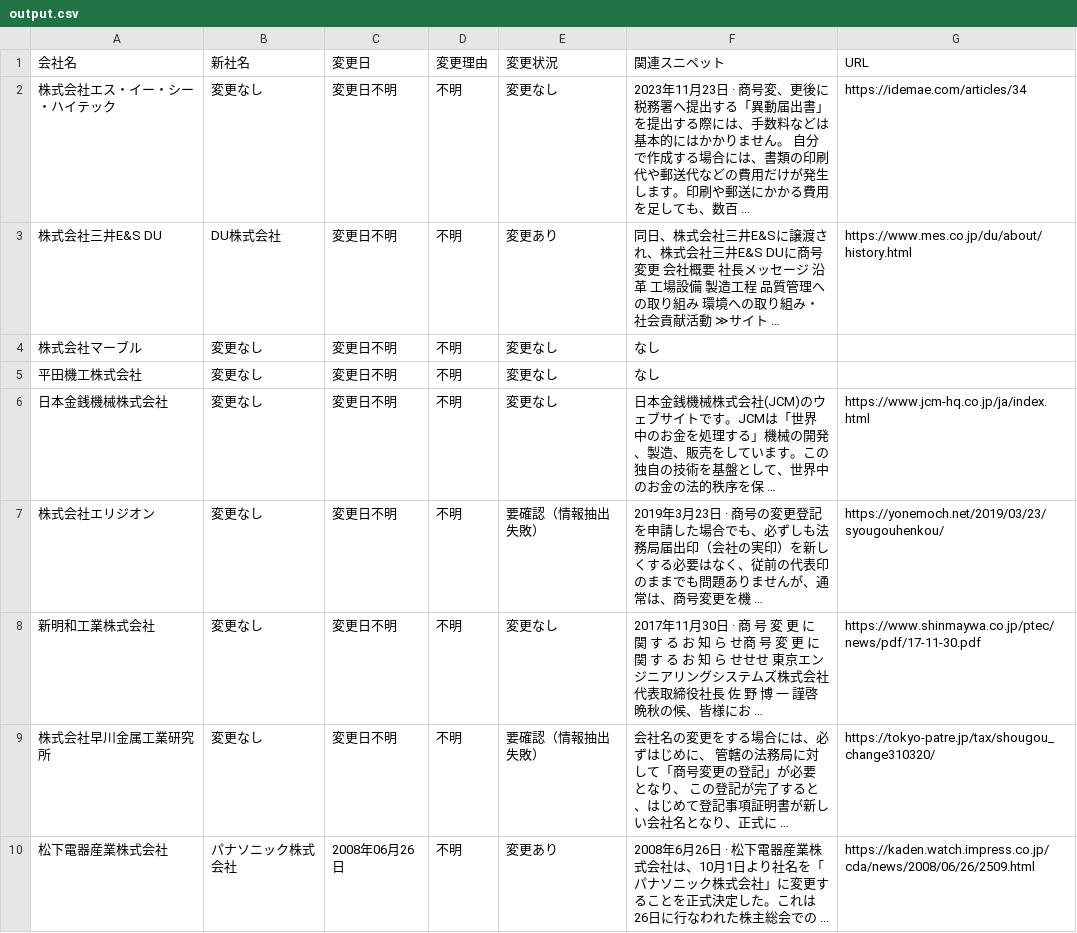
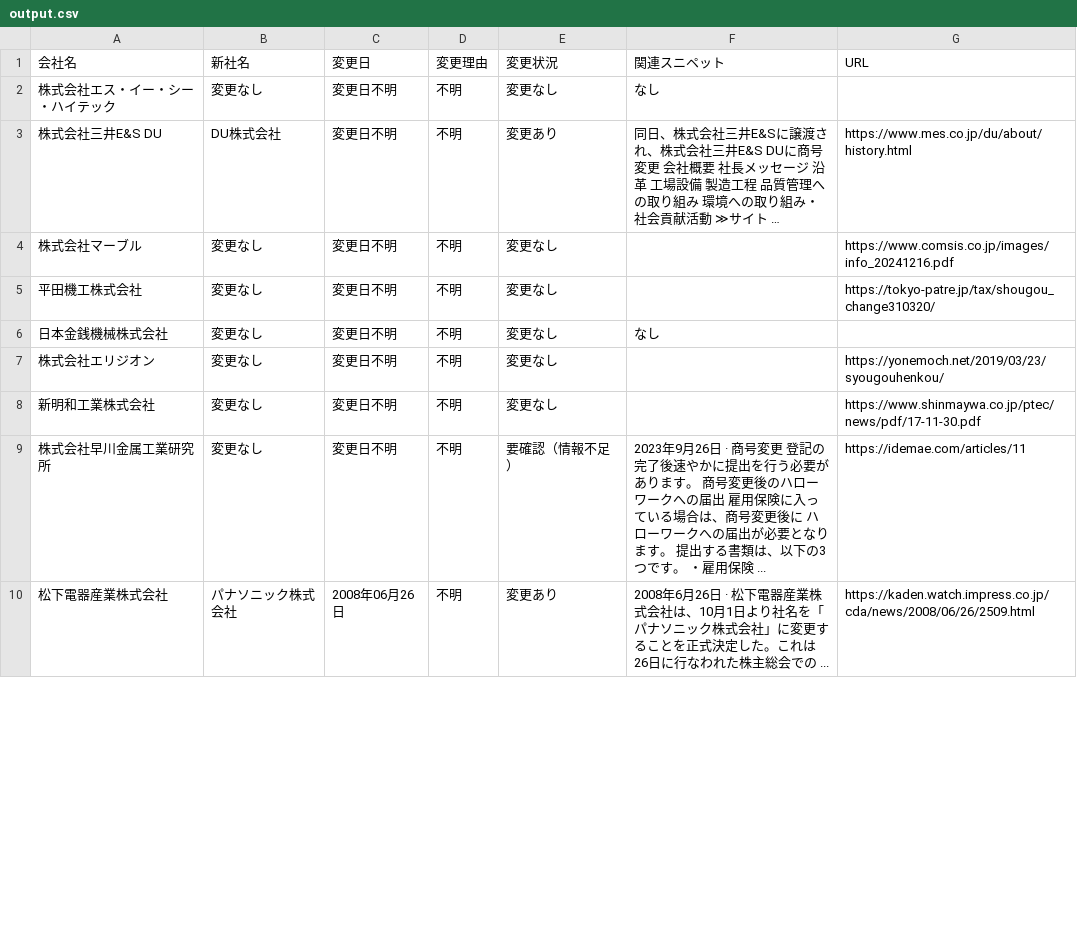
Before and after one commit to shigeoka-dtc/git, a CSV file: output.csv, drawn as a sheet; only a part is shown; the diff covers the shown part only.

```diff
--- a/output.csv
+++ b/output.csv
@@ -1,10 +1,10 @@
 会社名,新社名,変更日,変更理由,変更状況,関連スニペット,URL
-株式会社エス・イー・シー・ハイテック,変更なし,変更日不明,不明,変更なし,2023年11月23日 · 商号変、更後に税務署へ提出する「異動届出書」を提出する際には、手数料などは基本的にはかかりません。 自分で作成する場合には、書類の印刷代や郵送代などの費用だけが発生 します。印刷や郵送にかかる費用を足しても、数百 ...,https://idemae.com/articles/34
+株式会社エス・イー・シー・ハイテック,変更なし,変更日不明,不明,変更なし,なし,
 株式会社三井E&S DU,DU株式会社,変更日不明,不明,変更あり,同日、株式会社三井E&Sに譲渡され、株式会社三井E&S DUに商号変更 会社概要 社長メッセージ 沿 革 工場設備 製造工程 品質管理への取り組み 環境への取り組み・社会貢献活動 ≫サイト …,https://www.mes.co.jp/du/about/history.html
-株式会社マーブル,変更なし,変更日不明,不明,変更なし,なし,
-平田機工株式会社,変更なし,変更日不明,不明,変更なし,なし,
-日本金銭機械株式会社,変更なし,変更日不明,不明,変更なし,日本金銭機械株式会社(JCM)のウェブサイトです。JCMは「世界中のお金を処理する」機械の開発、製造、販売をしています。この独自の技術を基盤として、世界中のお金の法的秩序を保 …,https://www.jcm-hq.co.jp/ja/index.html
-株式会社エリジオン,変更なし,変更日不明,不明,要確認（情報抽出失敗）,2019年3月23日 · 商号の変更登記を申請した場合でも、必ずしも法務局届出印（会社の実印）を新しくする必要はなく、従前の代表印のままでも問題ありませんが、通常は、商号変更を機 …,https://yonemoch.net/2019/03/23/syougouhenkou/
-新明和工業株式会社,変更なし,変更日不明,不明,変更なし,2017年11月30日 · 商 号 変 更 に 関 す る お 知 ら せ商 号 変 更 に 関 す る お 知 ら せせせ 東京エンジニアリングシステムズ株式会社 代表取締役社長 佐 野 博 一 謹啓 晩秋の候、皆様にお …,https://www.shinmaywa.co.jp/ptec/news/pdf/17-11-30.pdf
-株式会社早川金属工業研究所 ,変更なし,変更日不明,不明,要確認（情報抽出失敗）,会社名の変更をする場合には、必ずはじめに、 管轄の法務局に対して「商号変更の登記」が必要 となり、 この登記が完了すると、はじめて登記事項証明書が新しい会社名となり、正式に …,https://tokyo-patre.jp/tax/shougou_change310320/
+株式会社マーブル,変更なし,変更日不明,不明,変更なし,,https://www.comsis.co.jp/images/info_20241216.pdf
+平田機工株式会社,変更なし,変更日不明,不明,変更なし,,https://tokyo-patre.jp/tax/shougou_change310320/
+日本金銭機械株式会社,変更なし,変更日不明,不明,変更なし,なし,
+株式会社エリジオン,変更なし,変更日不明,不明,変更なし,,https://yonemoch.net/2019/03/23/syougouhenkou/
+新明和工業株式会社,変更なし,変更日不明,不明,変更なし,,https://www.shinmaywa.co.jp/ptec/news/pdf/17-11-30.pdf
+株式会社早川金属工業研究所 ,変更なし,変更日不明,不明,要確認（情報不足）,2023年9月26日 · 商号変更 登記の完了後速やかに提出を行う必要があります。 商号変更後のハローワークへの届出 雇用保険に入っている場合は、商号変更後に ハローワークへの届出が必要となります。 提出する書類は、以下の3つです。 ・雇用保険 ...,https://idemae.com/articles/11
 松下電器産業株式会社 ,パナソニック株式会社,2008年06月26日,不明,変更あり,2008年6月26日 · 松下電器産業株式会社は、10月1日より社名を「パナソニック株式会社」に変更することを正式決定した。これは26日に行なわれた株主総会での ...,https://kaden.watch.impress.co.jp/cda/news/2008/06/26/2509.html
```
Also changed, not shown: 10 edited cells elsewhere in this file, 7 other files.
